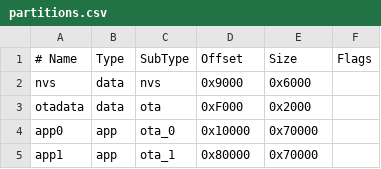
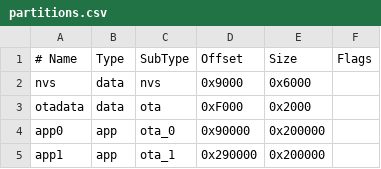
Before and after one commit to boomchecker/boomchecker-monorepo, a CSV file: fw/bom-node/partitions.csv, drawn as a sheet.

Commit message:
feat: update partition sizes for OTA applications and adjust flash size configuration

```diff
--- a/fw/bom-node/partitions.csv
+++ b/fw/bom-node/partitions.csv
@@ -3,3 +3,3 @@ nvs,      data, nvs,     0x9000,  0x6000
 otadata,  data, ota,     0xF000,  0x2000
-app0,     app,  ota_0,   0x10000, 0x70000
-app1,     app,  ota_1,   0x80000, 0x70000
+app0,     app,  ota_0,   0x90000, 0x200000
+app1,     app,  ota_1,   0x290000,0x200000
```
Also changed, not shown: 1 other file.
